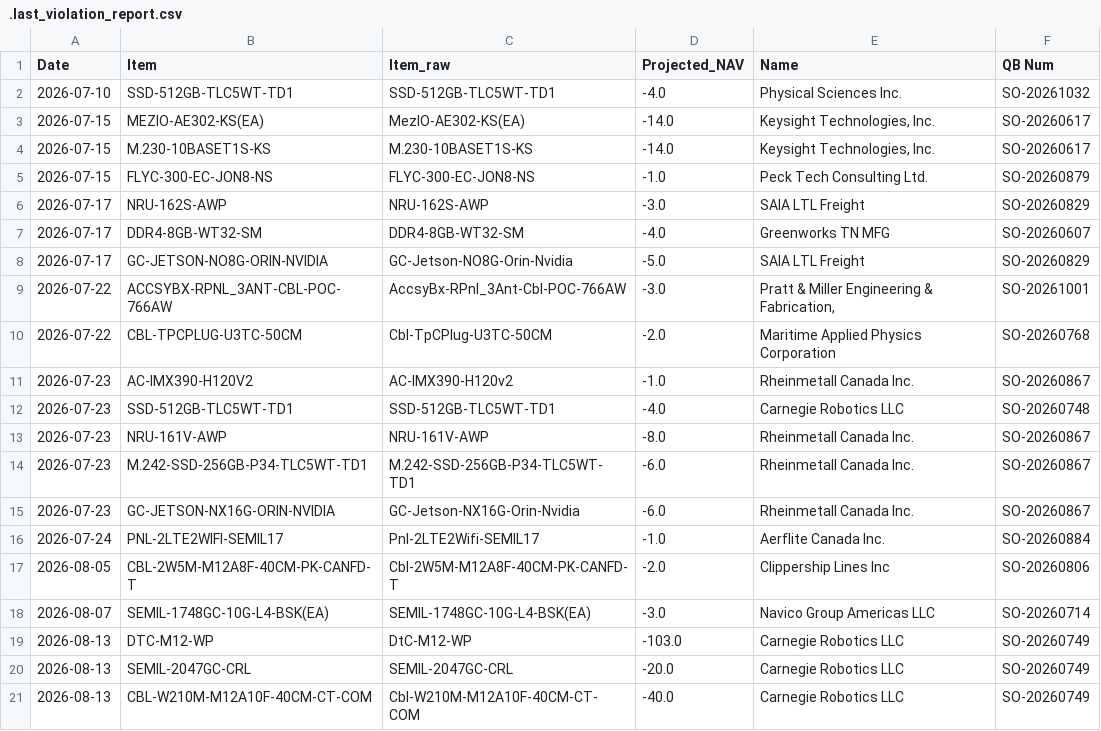
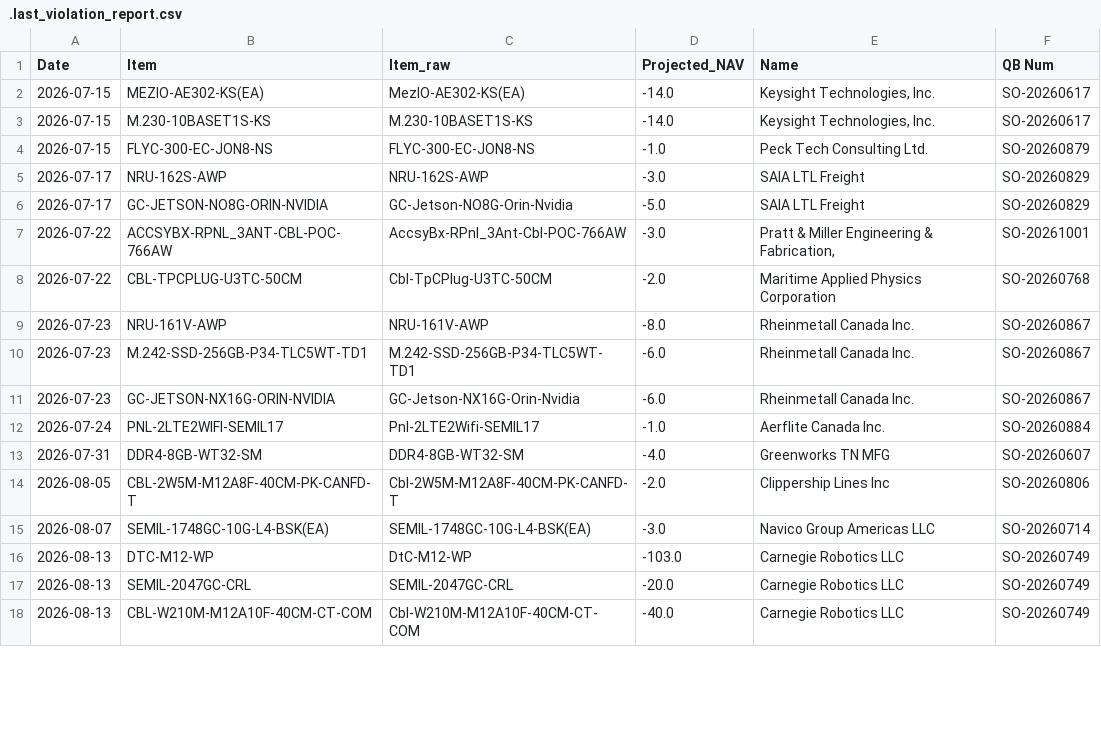
Before and after one commit to playoung2818/MRP_System, a CSV file: ERP_System 3.0/reports/.last_violation_report.csv, drawn as a sheet; only a part is shown; removed rows and columns are numbered as before the commit, all else as after; the diff covers the shown part only; the diff names each change by its address in the sheet, - before the commit and + after, or states it on an @@ line.

```diff
--- a/ERP_System 3.0/reports/.last_violation_report.csv
+++ b/ERP_System 3.0/reports/.last_violation_report.csv
-row 2: 2026-07-10 | SSD-512GB-TLC5WT-TD1 | SSD-512GB-TLC5WT-TD1 | -4.0 | Physical Sciences Inc. | SO-20261032
-row 7: 2026-07-17 | DDR4-8GB-WT32-SM | DDR4-8GB-WT32-SM | -4.0 | Greenworks TN MFG | SO-20260607
-row 11: 2026-07-23 | AC-IMX390-H120V2 | AC-IMX390-H120v2 | -1.0 | Rheinmetall Canada Inc. | SO-20260867
-row 12: 2026-07-23 | SSD-512GB-TLC5WT-TD1 | SSD-512GB-TLC5WT-TD1 | -4.0 | Carnegie Robotics LLC | SO-20260748
+row 13: 2026-07-31 | DDR4-8GB-WT32-SM | DDR4-8GB-WT32-SM | -4.0 | Greenworks TN MFG | SO-20260607
```
Also changed, not shown: 1 added row, 2 removed rows, 5 moved rows and 1 edited cell elsewhere in this file, 1 other file.
